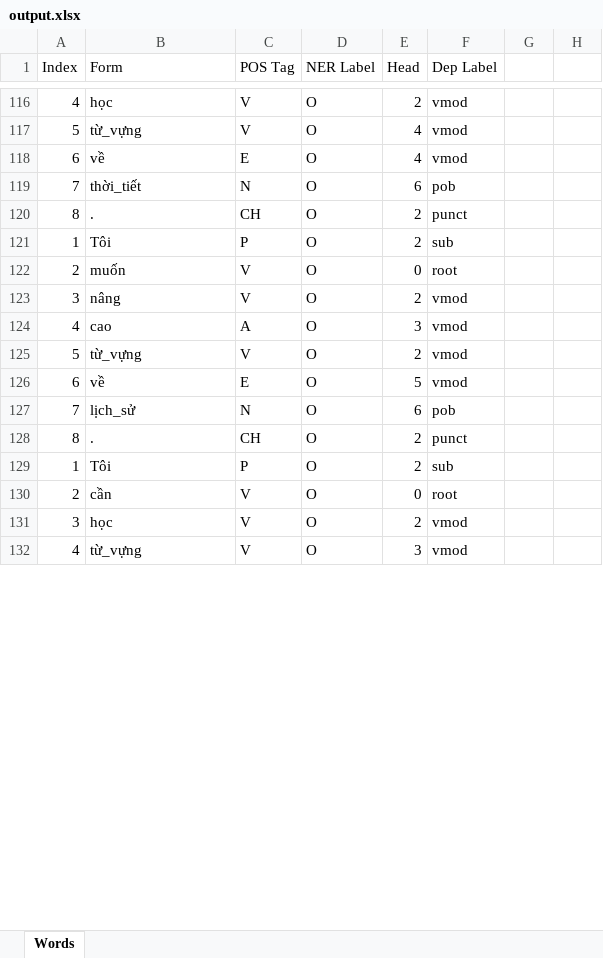
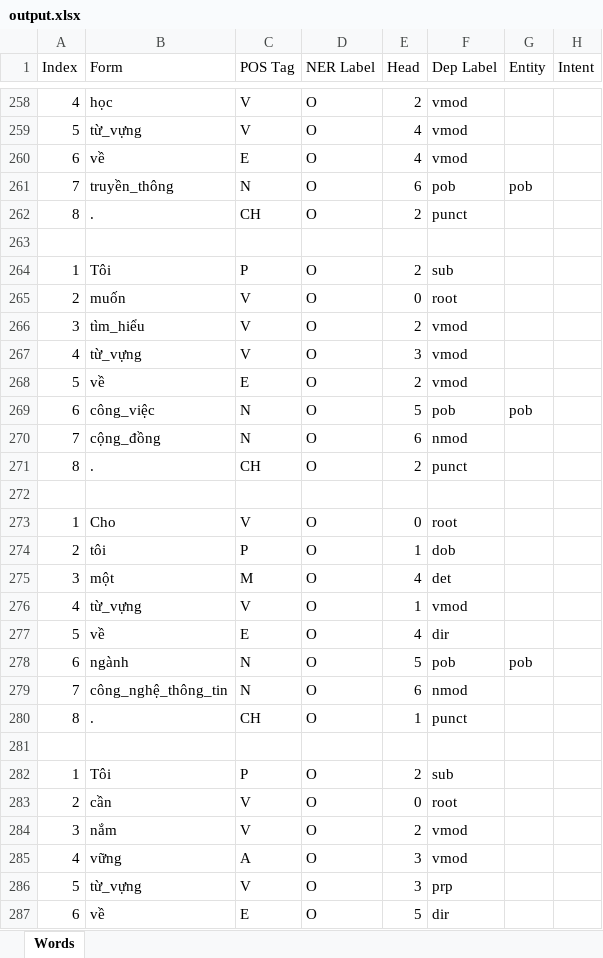
Before and after one commit to puiminh/chatbot_backend, an Excel workbook: output.xlsx, sheet Words, drawn as a sheet; only a part is shown, gaps mark what is left out; the shorter side is filled out with more unchanged rows; values as stored, in another font and other column widths than the file's, no borders; removed rows and columns are numbered as before the commit, all else as after; the diff covers the shown part only; the diff names each change by its address in the sheet, - before the commit and + after, or states it on an @@ line.

```diff
--- a/output.xlsx (sheet Words)
+++ b/output.xlsx (sheet Words)
-G1: (empty)
+G1: Entity
-H1: (empty)
+H1: Intent
-B261 (Form): thời_tiết
+B261 (Form): truyền_thông
-G261 (Entity): (empty)
+G261 (Entity): pob
+row 263: (empty)
-row 123: 3 | nâng | V | O | 2 | vmod
-row 124: 4 | cao | A | O | 3 | vmod
-row 125: 5 | từ_vựng | V | O | 2 | vmod
@@ row 20 moved to row 266: 3 @@
+row 267: 4 | từ_vựng | V | O | 3 | vmod
@@ row 45 moved to row 268: 5 @@
-B269 (Form): về
+B269 (Form): công_việc
-C269 (POS Tag): E
+C269 (POS Tag): N
-F269 (Dep Label): vmod
+F269 (Dep Label): pob
-G269 (Entity): (empty)
+G269 (Entity): pob
-B270 (Form): lịch_sử
+B270 (Form): cộng_đồng
-F270 (Dep Label): pob
+F270 (Dep Label): nmod
+row 272: (empty)
+row 273: 1 | Cho | V | O | 0 | root
+row 274: 2 | tôi | P | O | 1 | dob
+row 275: 3 | một | M | O | 4 | det
+row 276: 4 | từ_vựng | V | O | 1 | vmod
+row 277: 5 | về | E | O | 4 | dir
+row 278: 6 | ngành | N | O | 5 | pob | pob
+row 279: 7 | công_nghệ_thông_tin | N | O | 6 | nmod
+row 280: 8 | . | CH | O | 1 | punct
+row 281: (empty)
+row 284: 3 | nắm | V | O | 2 | vmod
+row 285: 4 | vững | A | O | 3 | vmod
+row 286: 5 | từ_vựng | V | O | 3 | prp
+row 287: 6 | về | E | O | 5 | dir
```
Also changed, not shown: 292 added rows, 3 removed rows, 19 moved rows and 117 edited cells elsewhere in this sheet, 3 other files.
